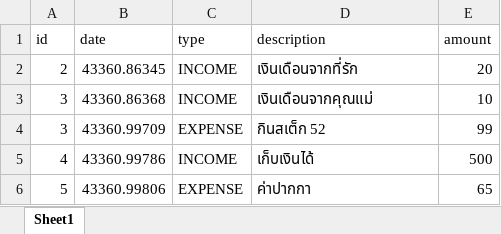
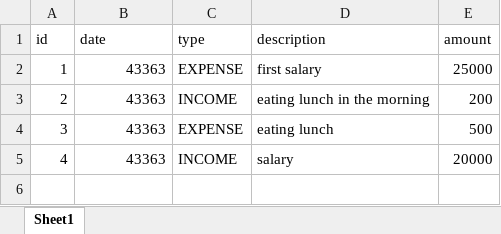
Before and after one commit to Jutinapas/expense, an Excel workbook: expense-income.xlsx, sheet Sheet1, drawn as a sheet; values as stored, in another font and other column widths than the file's, no borders; charts and pictures not drawn; removed rows and columns are numbered as before the commit, all else as after; the diff names each change by its address in the sheet, - before the commit and + after, or states it on an @@ line.

Commit message:
- Create EditPage - Implement method for editing transaction and write to .xlsx - Add new JUnit Test and UAT

```diff
--- a/expense-income.xlsx (sheet Sheet1)
+++ b/expense-income.xlsx (sheet Sheet1)
+row 2: 1 | 43363 | EXPENSE | first salary | 25000
-B3 (date): 43360.86345
+B3 (date): 43363
-D3 (description): เงินเดือนจากที่รัก
+D3 (description): eating lunch in the morning
-E3 (amount): 20
+E3 (amount): 200
-row 3: 3 | 43360.86368 | INCOME | เงินเดือนจากคุณแม่ | 10
-B4 (date): 43360.99709
+B4 (date): 43363
-D4 (description): กินสเต็ก 52
+D4 (description): eating lunch
-E4 (amount): 99
+E4 (amount): 500
-B5 (date): 43360.99786
+B5 (date): 43363
-D5 (description): เก็บเงินได้
+D5 (description): salary
-E5 (amount): 500
+E5 (amount): 20000
-row 6: 5 | 43360.99806 | EXPENSE | ค่าปากกา | 65
```
Also changed, not shown: 21 other files.
